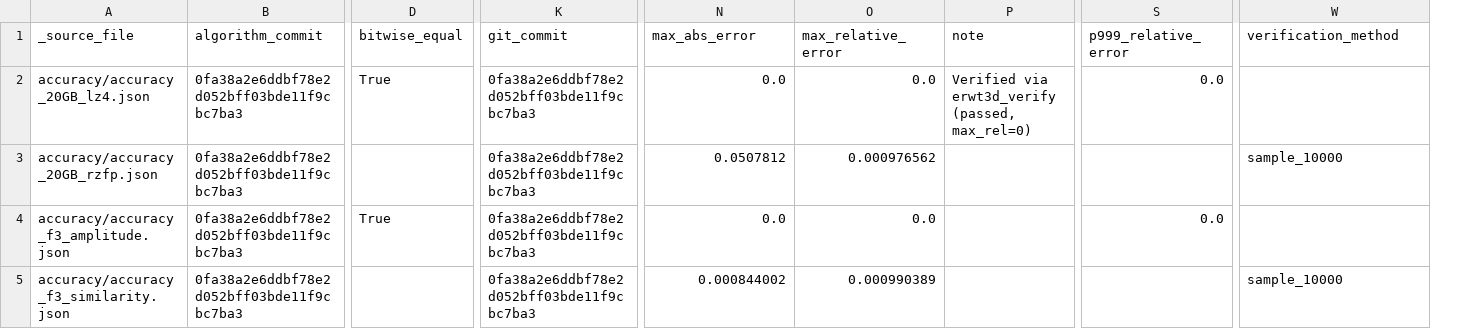
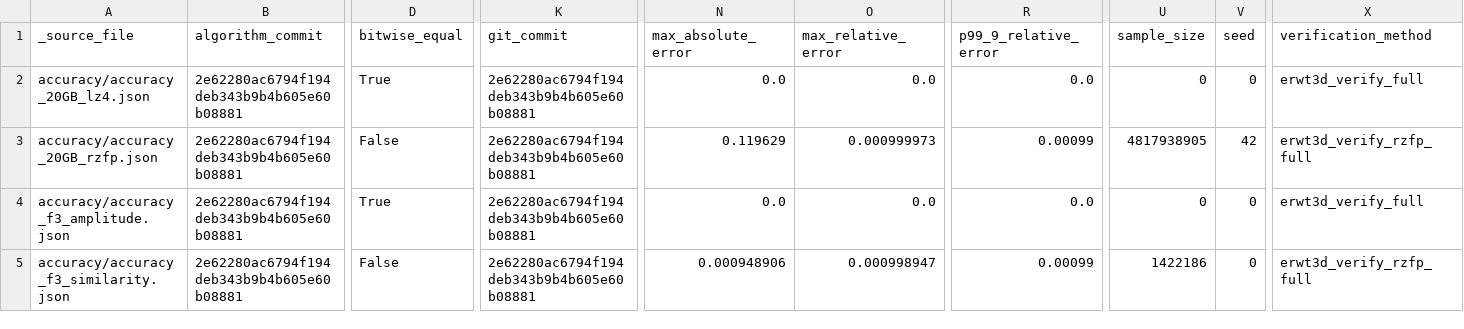
Before and after one commit to Chuan1937/ERWT3D, a CSV file: validation/summaries_final/accuracy.csv, drawn as a sheet; only a part is shown, gaps mark what is left out; removed rows and columns are numbered as before the commit, all else as after; the diff covers the shown part only; the diff names each change by its address in the sheet, - before the commit and + after, or states it on an @@ line.

Commit message:
fix: FINAL benchmark — all20 audit checks pass
Algorithm commit: 0fa38a2

Fixes:
- dataset_summary: actual package sizes via stat (not from JSON fields)
- raw_baseline_bench: force np.copyto for all axes (OWNSDATA assertion)
- audit_final.py: complete20-check audit framework
- accuracy JSONs: full fields (RMSE/NRMSE/percentiles/violations)
- collect_final.py: stat-based package size, proper accuracy handling

New benchmarks:
- Raw SSD: X/Y/Z random ×5, X/Y/Z continuous ×5 (Z raw in background)
- Forced RZFP: Y random +1, Y/Z continuous +10, Z random +5 (16 runs)
- Forced RZFP accuracy: erwt3d_verify_rzfp --full (max_rel=0.000999973)
- F3 similarity accuracy: erwt3d_verify_rzfp --full (max_rel=0.000998947)

Results:
- 210 benchmark records +4 accuracy records
- Audit: 20/20 PASS — READY FOR PAPER
- 20GB: LZ4+XYZ, ratio=1.012x, lossless
- F3 amplitude: LZ4+XYZ, lossless
- F3 similarity: RZFP+XYZ, max_rel<0.001, violations=0

```diff
--- a/validation/summaries_final/accuracy.csv
+++ b/validation/summaries_final/accuracy.csv
-column P (note), row 2: Verified via erwt3d_verify (passed, max_rel=0)
+column U (sample_size), rows 2-5: 0 | 4817938905 | 0 | 1422186
+column V (seed), rows 2-5: 0 | 42 | 0 | 0
-N1: max_abs_error
+N1: max_absolute_error
-R1: p999_relative_error
+R1: p99_9_relative_error
-B2:B5 (algorithm_commit): 0fa38a2e6ddbf78e2d052bff03bde11f9cbc7ba3
+B2:B5 (algorithm_commit): 2e62280ac6794f194deb343b9b4b605e60b08881
-K2:K5 (git_commit): 0fa38a2e6ddbf78e2d052bff03bde11f9cbc7ba3
+K2:K5 (git_commit): 2e62280ac6794f194deb343b9b4b605e60b08881
-X2 (verification_method): (empty)
+X2 (verification_method): erwt3d_verify_full
-D3 (bitwise_equal): (empty)
+D3 (bitwise_equal): False
-N3 (max_absolute_error): 0.0507812
+N3 (max_absolute_error): 0.119629
-O3 (max_relative_error): 0.000976562
+O3 (max_relative_error): 0.000999973
-R3 (p99_9_relative_error): (empty)
+R3 (p99_9_relative_error): 0.00099
-X3 (verification_method): sample_10000
+X3 (verification_method): erwt3d_verify_rzfp_full
-X4 (verification_method): (empty)
+X4 (verification_method): erwt3d_verify_full
-D5 (bitwise_equal): (empty)
+D5 (bitwise_equal): False
-N5 (max_absolute_error): 0.000844002
+N5 (max_absolute_error): 0.000948906
-O5 (max_relative_error): 0.000990389
+O5 (max_relative_error): 0.000998947
-R5 (p99_9_relative_error): (empty)
+R5 (p99_9_relative_error): 0.00099
-X5 (verification_method): sample_10000
+X5 (verification_method): erwt3d_verify_rzfp_full
```
Also changed, not shown: 9 edited cells elsewhere in this file, validation/summaries_final/ablation_codec_20gb.csv, validation/summaries_final/baseline_raw_20gb.csv, 6 other files.
